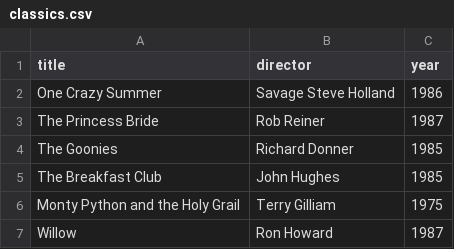
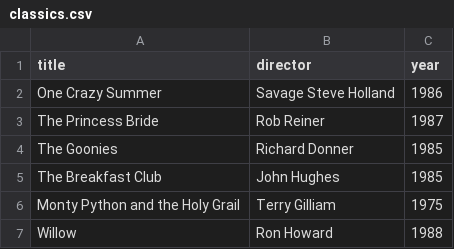
Before and after one commit to asciiketurisesi/webflyx, a CSV file: classics.csv, drawn as a sheet.

Commit message:
Update classics.csv
J: J: Update classics.csv

```diff
--- a/classics.csv
+++ b/classics.csv
@@ -6,2 +6,2 @@ The Breakfast Club, John Hughes, 1985
 Monty Python and the Holy Grail, Terry Gilliam, 1975
-Willow, Ron Howard, 1987
+Willow, Ron Howard, 1988
```
